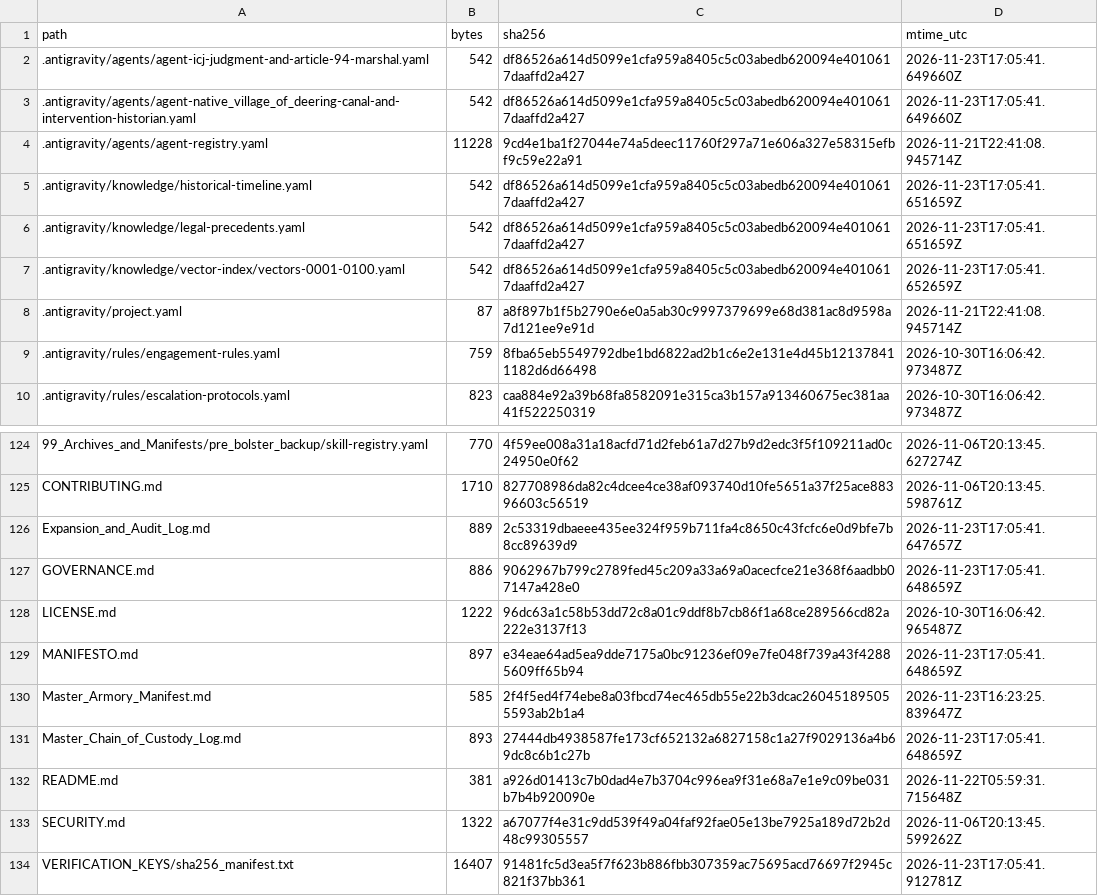
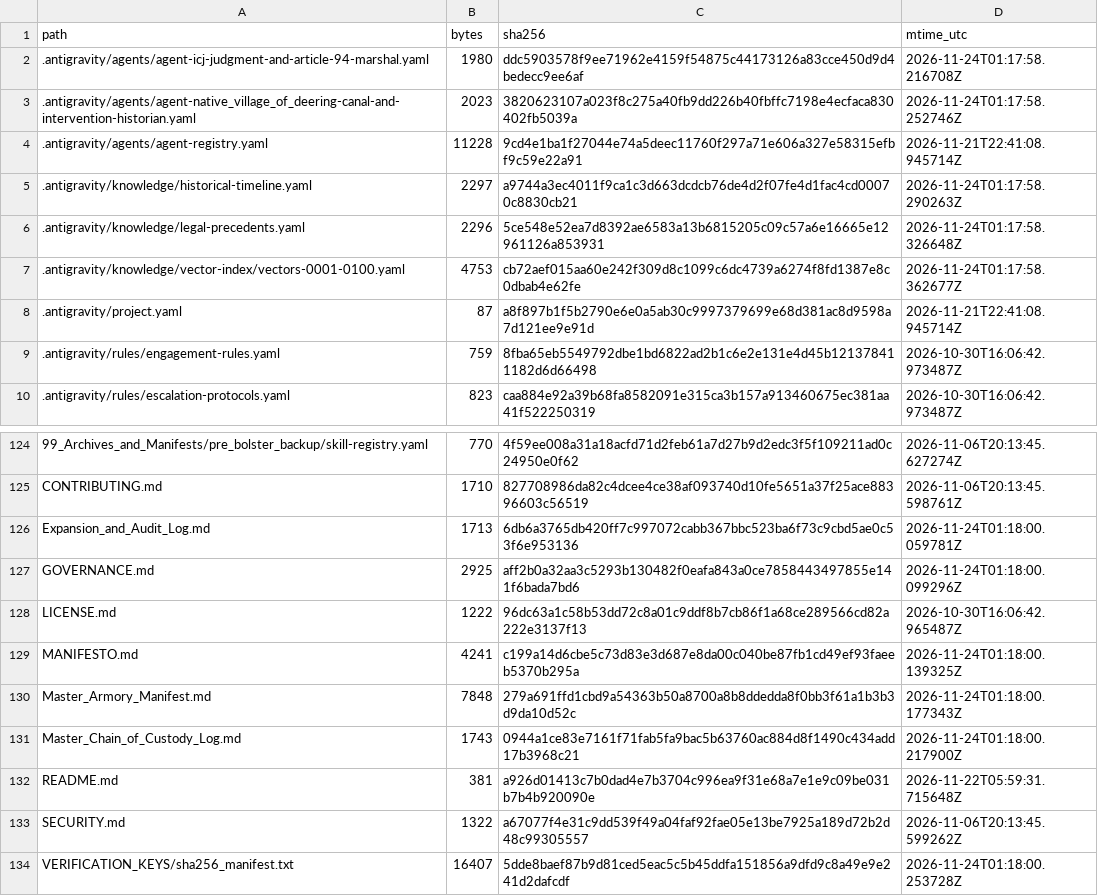
Before and after one commit to GlobalRestitutionAlliance/turtle-island-us-ak-native-village-of-deering-master-litigation, a CSV file: 99_Archives_and_Manifests/MANIFEST_SHA256.csv, drawn as a sheet; only a part is shown, gaps mark what is left out; the diff covers the shown part only.

```diff
--- a/99_Archives_and_Manifests/MANIFEST_SHA256.csv
+++ b/99_Archives_and_Manifests/MANIFEST_SHA256.csv
@@ -1,8 +1,8 @@
 path,bytes,sha256,mtime_utc
-.antigravity/agents/agent-icj-judgment-and-article-94-marshal.yaml,542,df86526a614d5099e1cfa959a8405c5c03abedb620094e4010617daaffd2a427,2026-11-23T17:05:41.649660Z
-.antigravity/agents/agent-native_village_of_deering-canal-and-intervention-historian.yaml,542,df86526a614d5099e1cfa959a8405c5c03abedb620094e4010617daaffd2a427,2026-11-23T17:05:41.649660Z
+.antigravity/agents/agent-icj-judgment-and-article-94-marshal.yaml,1980,ddc5903578f9ee71962e4159f54875c44173126a83cce450d9d4bedecc9ee6af,2026-11-24T01:17:58.216708Z
+.antigravity/agents/agent-native_village_of_deering-canal-and-intervention-historian.yaml,2023,3820623107a023f8c275a40fb9dd226b40fbffc7198e4ecfaca830402fb5039a,2026-11-24T01:17:58.252746Z
 .antigravity/agents/agent-registry.yaml,11228,9cd4e1ba1f27044e74a5deec11760f297a71e606a327e58315efbf9c59e22a91,2026-11-21T22:41:08.945714Z
-.antigravity/knowledge/historical-timeline.yaml,542,df86526a614d5099e1cfa959a8405c5c03abedb620094e4010617daaffd2a427,2026-11-23T17:05:41.651659Z
-.antigravity/knowledge/legal-precedents.yaml,542,df86526a614d5099e1cfa959a8405c5c03abedb620094e4010617daaffd2a427,2026-11-23T17:05:41.651659Z
-.antigravity/knowledge/vector-index/vectors-0001-0100.yaml,542,df86526a614d5099e1cfa959a8405c5c03abedb620094e4010617daaffd2a427,2026-11-23T17:05:41.652659Z
+.antigravity/knowledge/historical-timeline.yaml,2297,a9744a3ec4011f9ca1c3d663dcdcb76de4d2f07fe4d1fac4cd00070c8830cb21,2026-11-24T01:17:58.290263Z
+.antigravity/knowledge/legal-precedents.yaml,2296,5ce548e52ea7d8392ae6583a13b6815205c09c57a6e16665e12961126a853931,2026-11-24T01:17:58.326648Z
+.antigravity/knowledge/vector-index/vectors-0001-0100.yaml,4753,cb72aef015aa60e242f309d8c1099c6dc4739a6274f8fd1387e8c0dbab4e62fe,2026-11-24T01:17:58.362677Z
 .antigravity/project.yaml,87,a8f897b1f5b2790e6e0a5ab30c9997379699e68d381ac8d9598a7d121ee9e91d,2026-11-21T22:41:08.945714Z
@@ -125,10 +125,10 @@ path,bytes,sha256,mtime_utc
 CONTRIBUTING.md,1710,827708986da82c4dcee4ce38af093740d10fe5651a37f25ace88396603c56519,2026-11-06T20:13:45.598761Z
-Expansion_and_Audit_Log.md,889,2c53319dbaeee435ee324f959b711fa4c8650c43fcfc6e0d9bfe7b8cc89639d9,2026-11-23T17:05:41.647657Z
-GOVERNANCE.md,886,9062967b799c2789fed45c209a33a69a0acecfce21e368f6aadbb07147a428e0,2026-11-23T17:05:41.648659Z
+Expansion_and_Audit_Log.md,1713,6db6a3765db420ff7c997072cabb367bbc523ba6f73c9cbd5ae0c53f6e953136,2026-11-24T01:18:00.059781Z
+GOVERNANCE.md,2925,aff2b0a32aa3c5293b130482f0eafa843a0ce7858443497855e141f6bada7bd6,2026-11-24T01:18:00.099296Z
 LICENSE.md,1222,96dc63a1c58b53dd72c8a01c9ddf8b7cb86f1a68ce289566cd82a222e3137f13,2026-10-30T16:06:42.965487Z
-MANIFESTO.md,897,e34eae64ad5ea9dde7175a0bc91236ef09e7fe048f739a43f42885609ff65b94,2026-11-23T17:05:41.648659Z
-Master_Armory_Manifest.md,585,2f4f5ed4f74ebe8a03fbcd74ec465db55e22b3dcac260451895055593ab2b1a4,2026-11-23T16:23:25.839647Z
-Master_Chain_of_Custody_Log.md,893,27444db4938587fe173cf652132a6827158c1a27f9029136a4b69dc8c6b1c27b,2026-11-23T17:05:41.648659Z
+MANIFESTO.md,4241,c199a14d6cbe5c73d83e3d687e8da00c040be87fb1cd49ef93faeeb5370b295a,2026-11-24T01:18:00.139325Z
+Master_Armory_Manifest.md,7848,279a691ffd1cbd9a54363b50a8700a8b8ddedda8f0bb3f61a1b3b3d9da10d52c,2026-11-24T01:18:00.177343Z
+Master_Chain_of_Custody_Log.md,1743,0944a1ce83e7161f71fab5fa9bac5b63760ac884d8f1490c434add17b3968c21,2026-11-24T01:18:00.217900Z
 README.md,381,a926d01413c7b0dad4e7b3704c996ea9f31e68a7e1e9c09be031b7b4b920090e,2026-11-22T05:59:31.715648Z
 SECURITY.md,1322,a67077f4e31c9dd539f49a04faf92fae05e13be7925a189d72b2d48c99305557,2026-11-06T20:13:45.599262Z
-VERIFICATION_KEYS/sha256_manifest.txt,16407,91481fc5d3ea5f7f623b886fbb307359ac75695acd76697f2945c821f37bb361,2026-11-23T17:05:41.912781Z
+VERIFICATION_KEYS/sha256_manifest.txt,16407,5dde8baef87b9d81ced5eac5c5b45ddfa151856a9dfd9c8a49e9e241d2dafcdf,2026-11-24T01:18:00.253728Z
```
Also changed, not shown: 84 edited cells elsewhere in this file, 39 other files.
